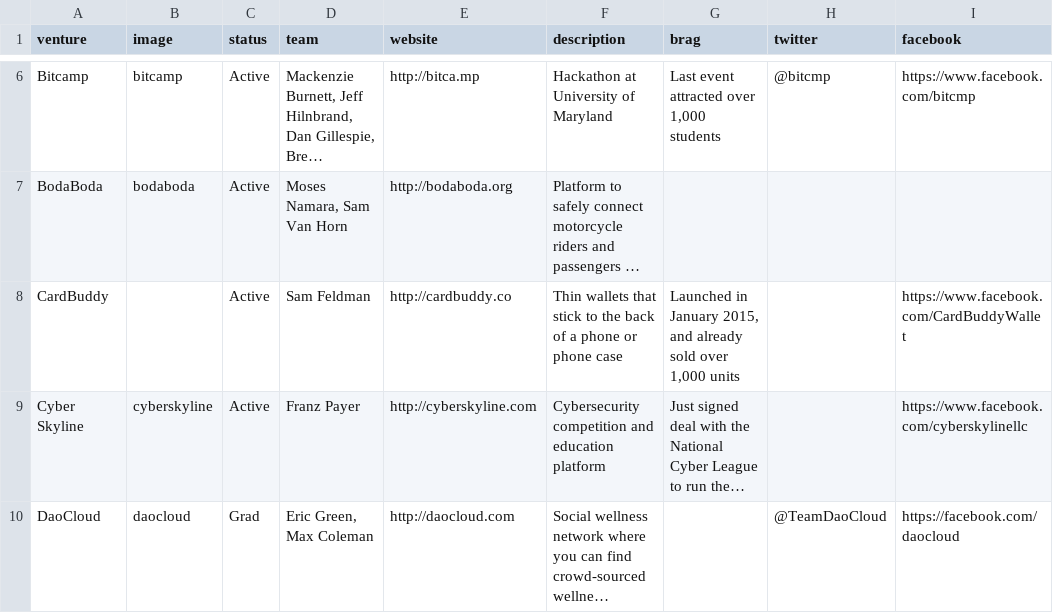
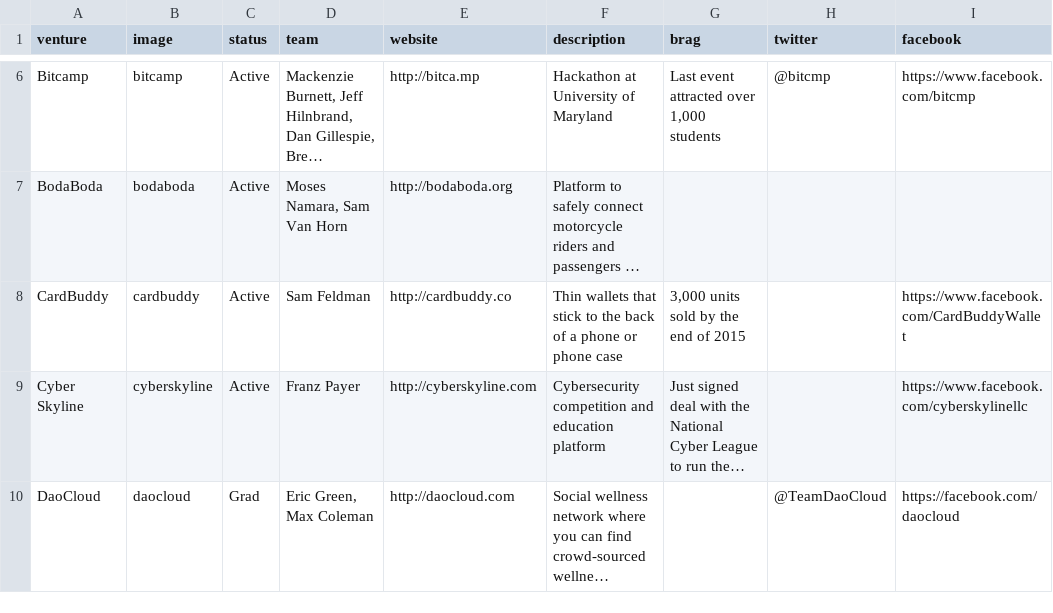
Before and after one commit to StartupShell/web-2015, a CSV file: _data/ventures.csv, drawn as a sheet; only a part is shown, gaps mark what is left out; long unchanged cells end in …; the diff names each change by its address in the sheet, - before the commit and + after, or states it on an @@ line.

Commit message:
add cardbuddy

```diff
--- a/_data/ventures.csv
+++ b/_data/ventures.csv
-B8 (image): (empty)
+B8 (image): cardbuddy
-G8 (brag): Launched in January 2015, and already sold over 1,000 units
+G8 (brag): 3,000 units sold by the end of 2015
```
Also changed, not shown: 1 other file.
